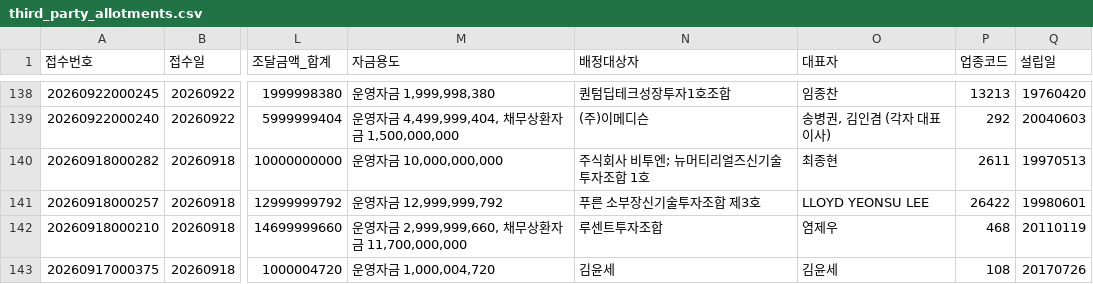
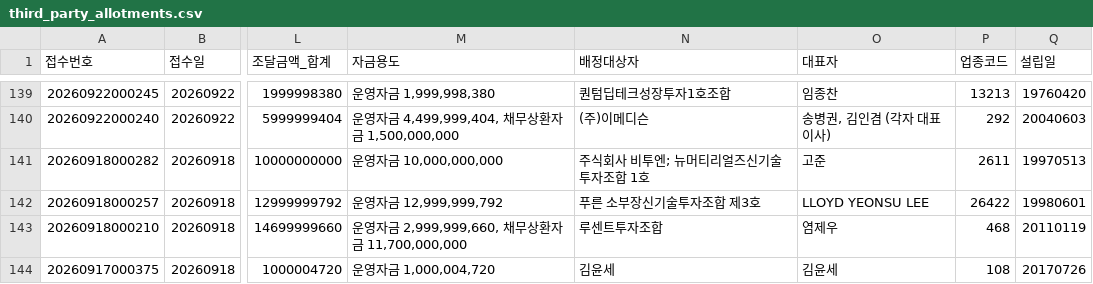
Before and after one commit to hyungjin1213-collab/autoto, a CSV file: output/rights_offering/third_party_allotments.csv, drawn as a sheet; only a part is shown, gaps mark what is left out; addresses are those after the commit; the diff covers the shown part only; the diff names each change by its address in the sheet, - before the commit and + after, or states it on an @@ line.

```diff
--- a/output/rights_offering/third_party_allotments.csv
+++ b/output/rights_offering/third_party_allotments.csv
-O141 (대표자): 최종현
+O141 (대표자): 고준
```
Also changed, not shown: 2 added rows, 8 removed rows and 8 edited cells elsewhere in this file, output/monthly_candle/candidates.csv, output/rights_offering/allottees.csv, 3 other files.
